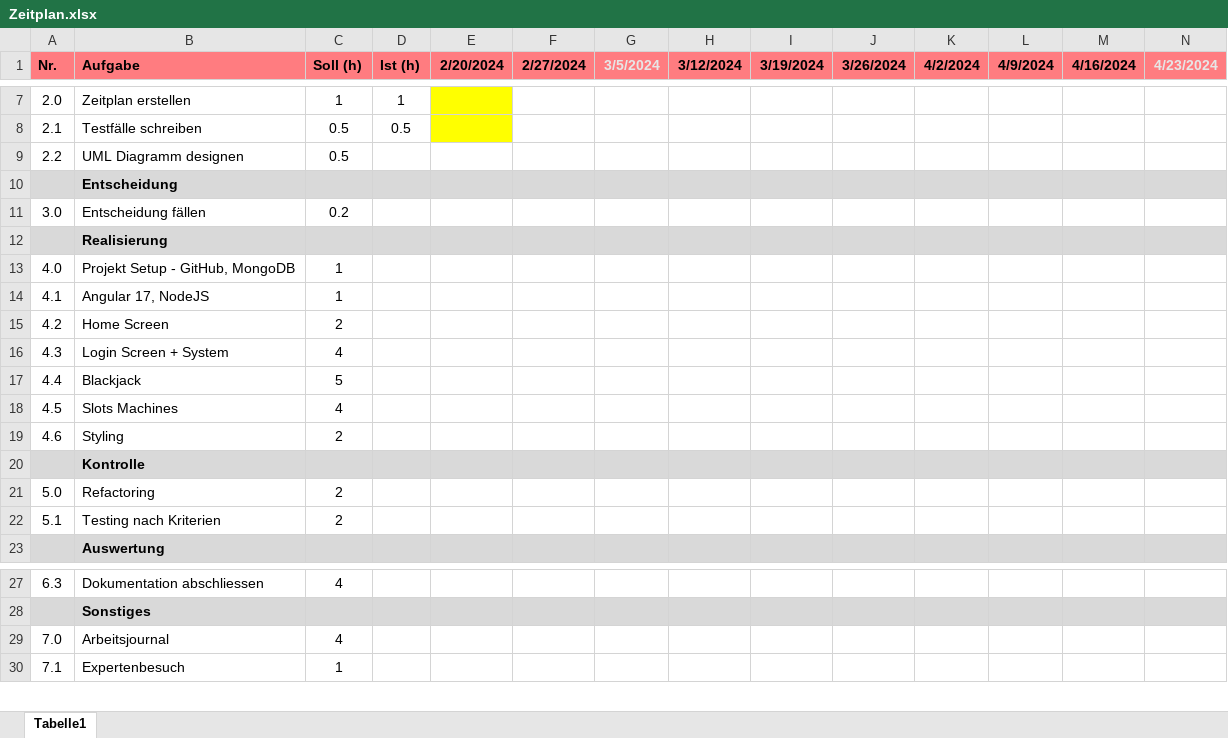
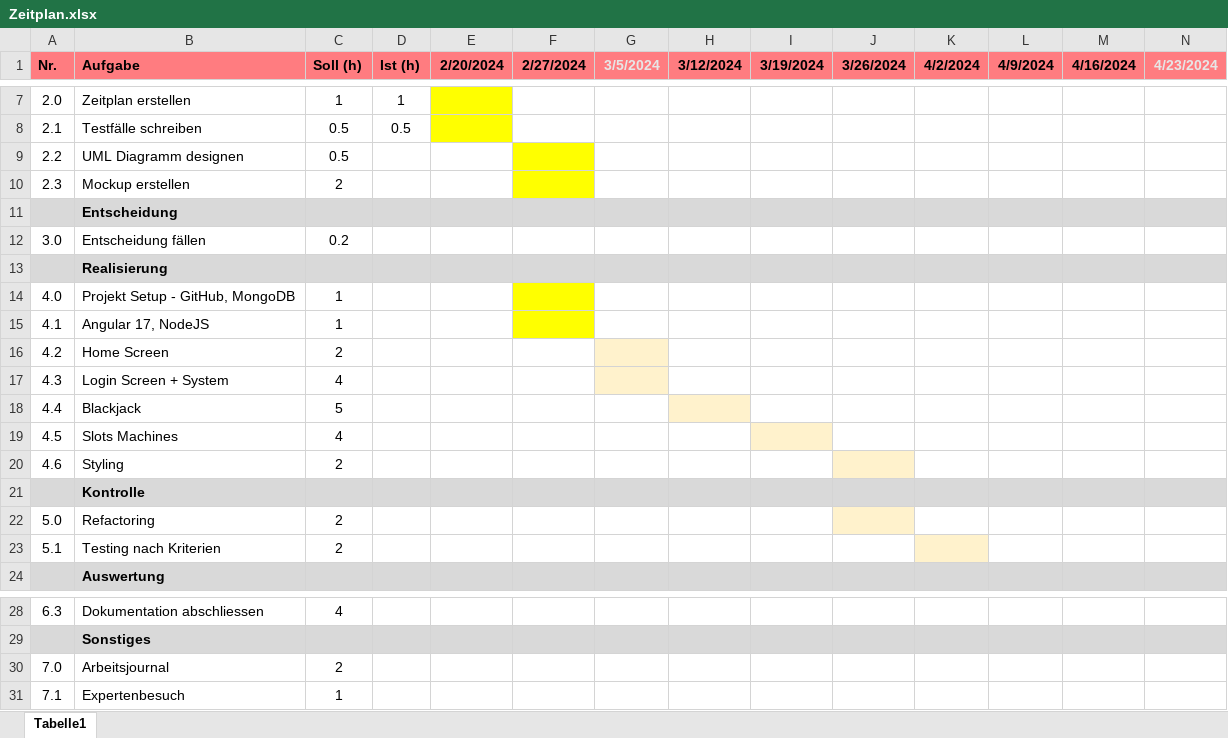
Before and after one commit to paulpietzko/casino-app, an Excel workbook: abgaben/Zeitplan.xlsx, sheet Tabelle1, drawn as a sheet; only a part is shown, gaps mark what is left out; values as stored, in another font and other column widths than the file's, no borders; charts and pictures not drawn; addresses are those after the commit; rows hold the shown columns only; the diff names each change by its address in the sheet, - before the commit and + after, or states it on an @@ line.

```diff
--- a/abgaben/Zeitplan.xlsx (sheet Tabelle1)
+++ b/abgaben/Zeitplan.xlsx (sheet Tabelle1)
-F9 fill: none
+F9 fill: #FFFF00
+row 10: 2.3 | Mockup erstellen | 2
-F14:F15 fill: none
+F14:F15 fill: #FFFF00
-G16:G17 fill: none
+G16:G17 fill: #FFF2CC
-H18 fill: none
+H18 fill: #FFF2CC
-I19 fill: none
+I19 fill: #FFF2CC
-J20 fill: none
+J20 fill: #FFF2CC
-J22 fill: none
+J22 fill: #FFF2CC
-K23 fill: none
+K23 fill: #FFF2CC
-C30 (Soll (h)): 4
+C30 (Soll (h)): 2
```
Also changed, not shown: 41 other files.
